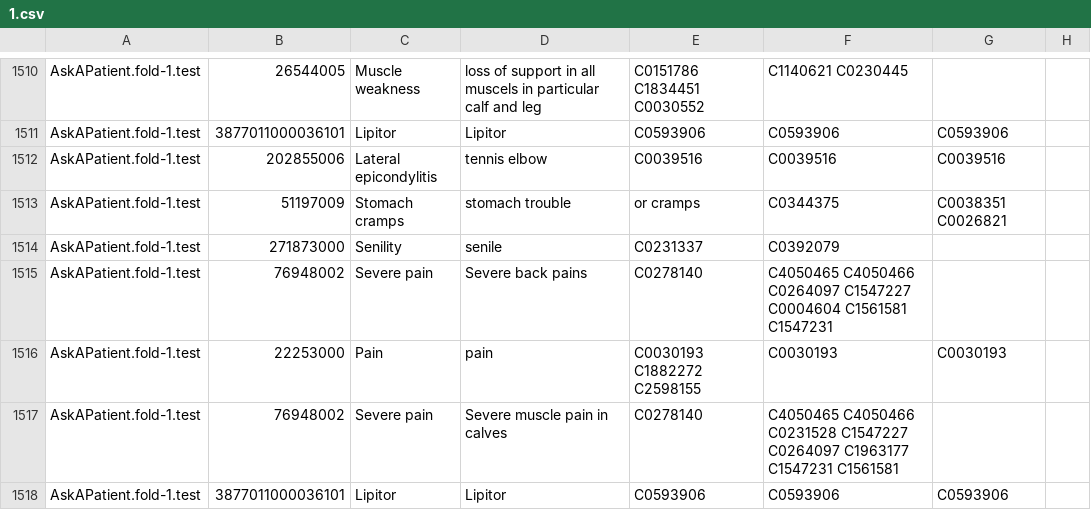
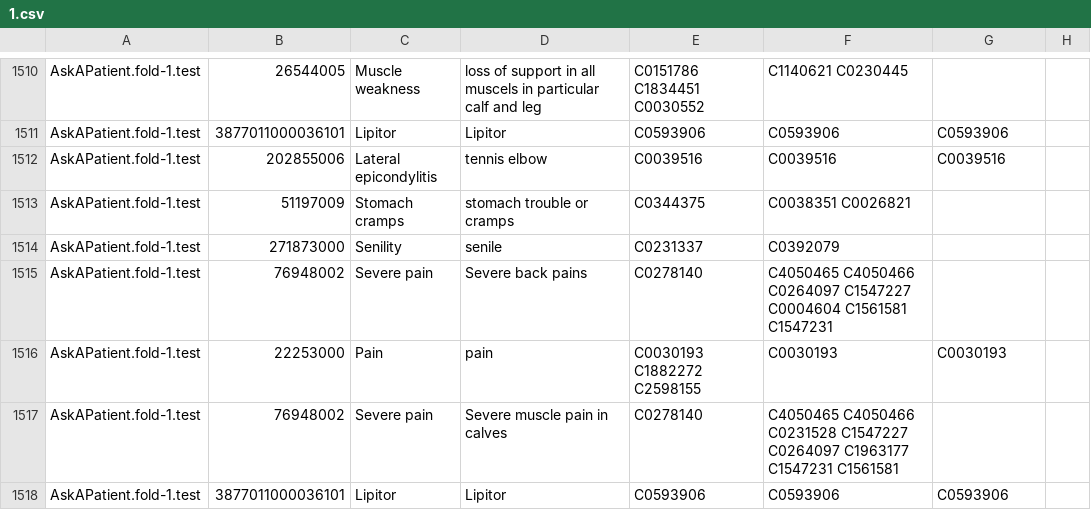
Before and after one commit to Sinki25/NLP, a CSV file: 1.csv, drawn as a sheet; only a part is shown, gaps mark what is left out.

Commit message:
Update 1.csv

```diff
--- a/1.csv
+++ b/1.csv
@@ -1512,3 +1512,3 @@ AskAPatient.fold-1.test,3877011000036101,Lipitor,Lipitor,C0593906,C0593906,C0593
 AskAPatient.fold-1.test,202855006,Lateral epicondylitis,tennis elbow,C0039516,C0039516,C0039516
-AskAPatient.fold-1.test,51197009,Stomach cramps,stomach trouble, or cramps,C0344375,C0038351 C0026821,
+AskAPatient.fold-1.test,51197009,Stomach cramps,stomach trouble or cramps,C0344375,C0038351 C0026821,
 AskAPatient.fold-1.test,271873000,Senility,senile,C0231337,C0392079,
```
